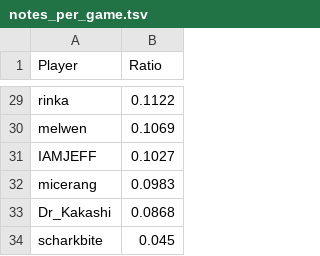
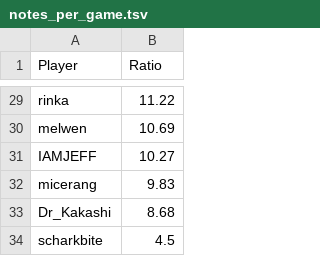
Before and after one commit to Aigul9/hanabi-stats, a TSV file: output/notes/notes_per_game.tsv, drawn as a sheet; only a part is shown, gaps mark what is left out; the diff covers the shown part only; the diff names each change by its address in the sheet, - before the commit and + after, or states it on an @@ line.

```diff
--- a/output/notes/notes_per_game.tsv
+++ b/output/notes/notes_per_game.tsv
-B29 (Ratio): 0.1122
+B29 (Ratio): 11.22
-B30 (Ratio): 0.1069
+B30 (Ratio): 10.69
-B31 (Ratio): 0.1027
+B31 (Ratio): 10.27
-B32 (Ratio): 0.0983
+B32 (Ratio): 9.83
-B33 (Ratio): 0.0868
+B33 (Ratio): 8.68
-B34 (Ratio): 0.045
+B34 (Ratio): 4.5
```
Also changed, not shown: 27 edited cells elsewhere in this file, output/winrate/highest_wr.tsv, output/winrate/teams_wr.tsv, 3 other files.
